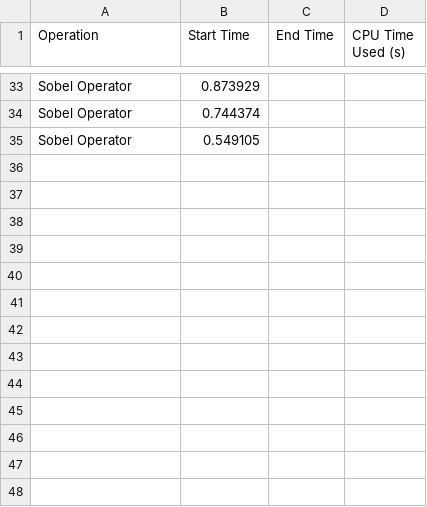
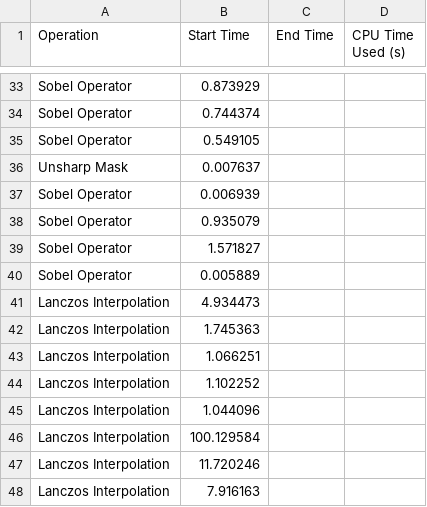
Before and after one commit to Rashiiik/SPL-01, a CSV file: Log.csv, drawn as a sheet; only a part is shown, gaps mark what is left out.

Commit message:
Added and parallelized lanczos

```diff
--- a/Log.csv
+++ b/Log.csv
@@ -35 +35,14 @@ Sobel Operator,0.744374
 Sobel Operator,0.549105
+Unsharp Mask,0.007637
+Sobel Operator,0.006939
+Sobel Operator,0.935079
+Sobel Operator,1.571827
+Sobel Operator,0.005889
+Lanczos Interpolation,4.934473
+Lanczos Interpolation,1.745363
+Lanczos Interpolation,1.066251
+Lanczos Interpolation,1.102252
+Lanczos Interpolation,1.044096
+Lanczos Interpolation,100.129584
+Lanczos Interpolation,11.720246
+Lanczos Interpolation,7.916163
```
Also changed, not shown: 5 other files.
